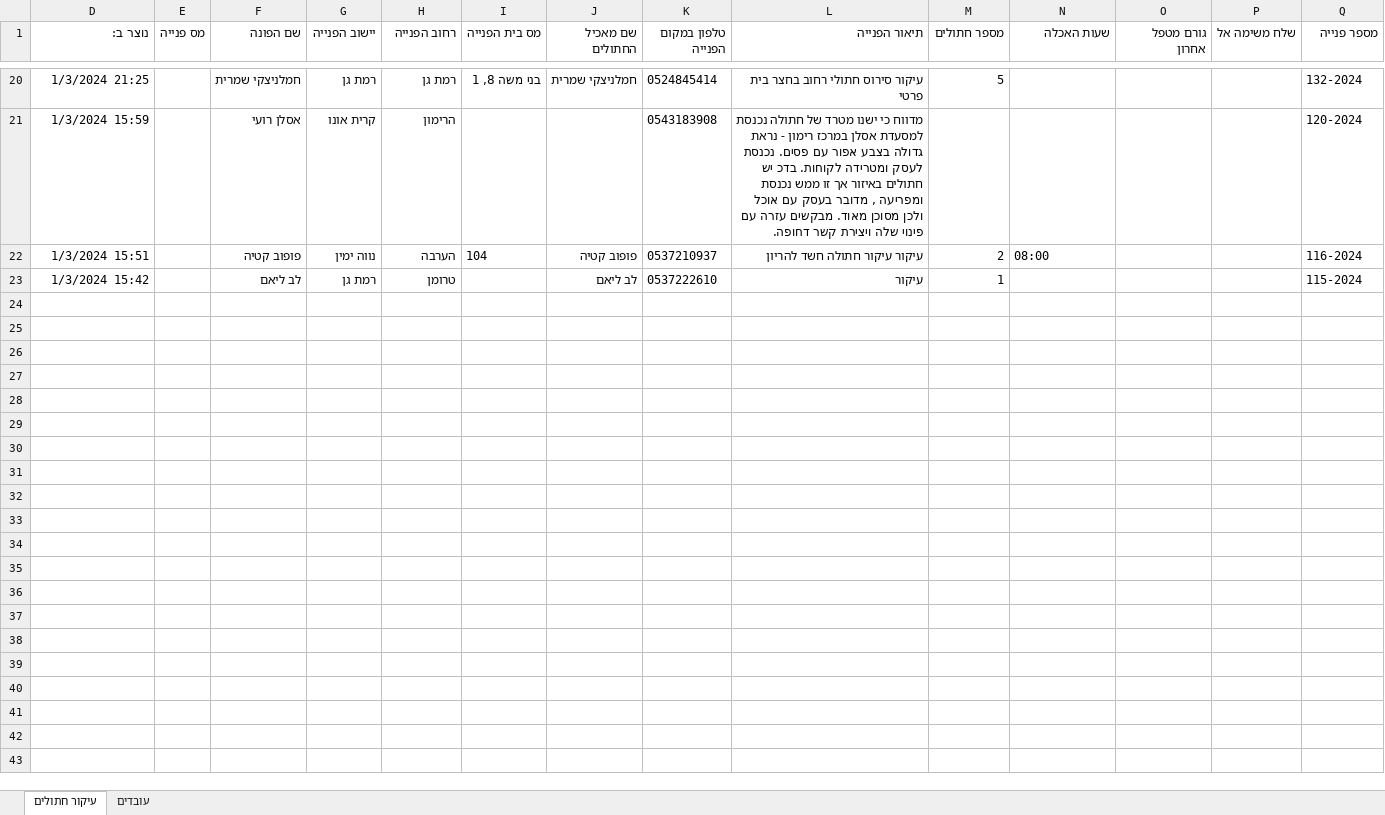
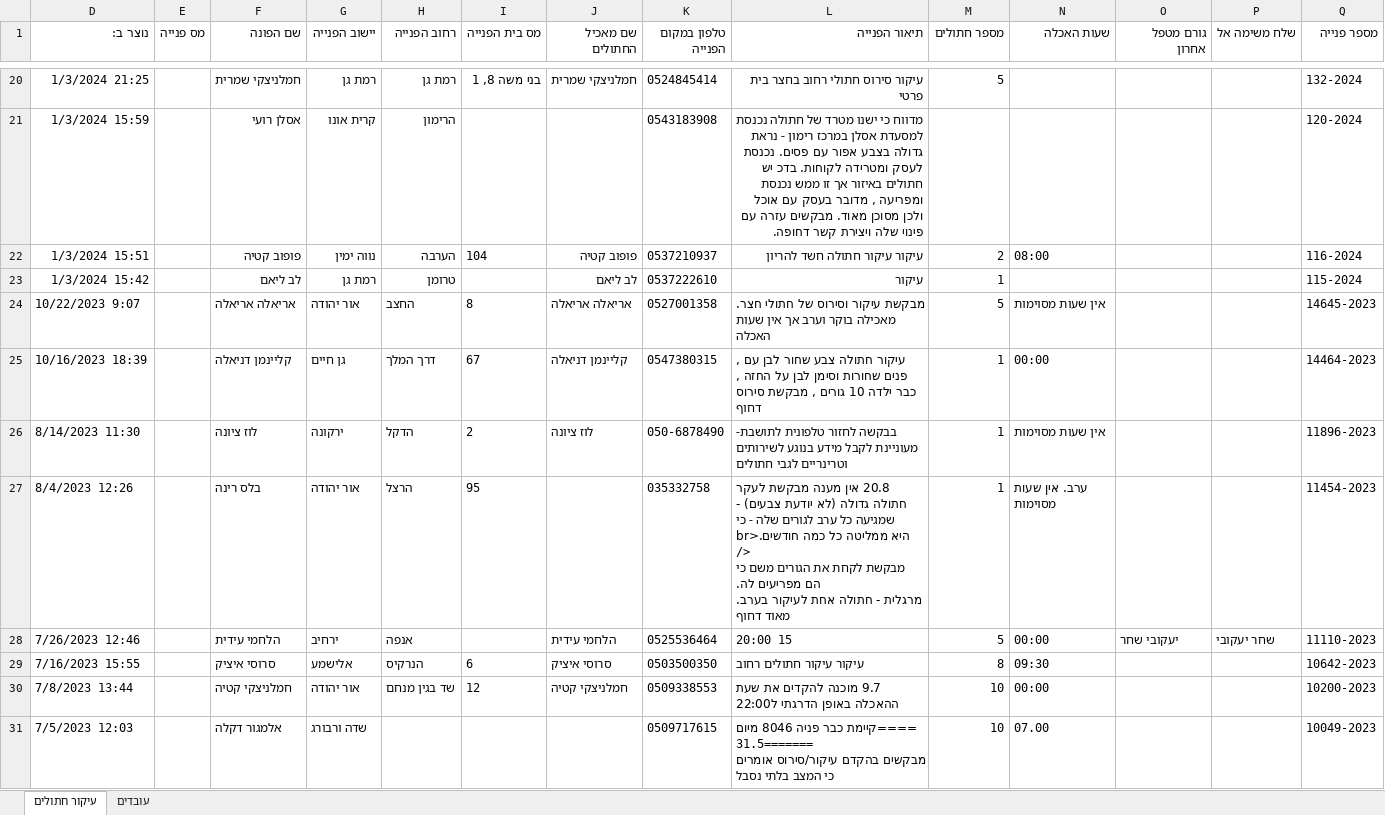
Before and after one commit to ddanielkats/cats, an Excel workbook: SAMPLE.xlsx, sheet עיקור חתולים, drawn as a sheet; only a part is shown, gaps mark what is left out; values as stored, in another font and other column widths than the file's, no borders; table styles not drawn; rows hold the shown columns only; ↵ is a line break in a cell; the diff covers the shown part only; the diff names each change by its address in the sheet, - before the commit and + after, or states it on an @@ line.

```diff
--- a/SAMPLE.xlsx (sheet עיקור חתולים)
+++ b/SAMPLE.xlsx (sheet עיקור חתולים)
+row 24: 10/22/2023 9:07 |  | אריאלה אריאלה | אור יהודה | החצב | 8 | אריאלה אריאלה | 0527001358 | מבקשת עיקור וסירוס של חתולי חצר. מאכילה בוקר וערב אך אין שעות האכלה | 5 | אין שעות מסוימות |  |  | 14645-2023
+row 25: 10/16/2023 18:39 |  | קליינמן דניאלה | גן חיים | דרך המלך | 67 | קליינמן דניאלה | 0547380315 | עיקור חתולה צבע שחור לבן עם , פנים שחורות וסימן לבן על החזה , כבר ילדה 10 גורים , מבקשת סירוס דחוף | 1 | 00:00 |  |  | 14464-2023
+row 26: 8/14/2023 11:30 |  | לוז ציונה | ירקונה | הדקל | 2 | לוז ציונה | 050-6878490 | בבקשה לחזור טלפונית לתושבת- מעוניינת לקבל מידע בנוגע לשירותים וטרינריים לגבי חתולים | 1 | אין שעות מסוימות |  |  | 11896-2023
+row 27: 8/4/2023 12:26 |  | בלס רינה | אור יהודה | הרצל | 95 |  | 035332758 | 20.8 אין מענה מבקשת לעקר חתולה גדולה (לא יודעת צבעים) - שמגיעה כל ערב לגורים שלה - כי היא ממליטה כל כמה חודשים.<br /> ↵ מבקשת לקחת את הגורים משם כי הם מפריעים לה. ↵ מרגלית - חתולה אחת לעיקור בערב. מאוד דחוף | 1 | ערב. אין שעות מסוימות |  |  | 11454-2023
+row 28: 7/26/2023 12:46 |  | הלחמי עידית | ירחיב | אנפה |  | הלחמי עידית | 0525536464 | 20:00 15 | 5 | 00:00 | יעקובי שחר | שחר יעקובי | 11110-2023
+row 29: 7/16/2023 15:55 |  | סרוסי איציק | אלישמע | הנרקיס | 6 | סרוסי איציק | 0503500350 | עיקור עיקור חתולים רחוב | 8 | 09:30 |  |  | 10642-2023
+row 30: 7/8/2023 13:44 |  | חמלניצקי קטיה | אור יהודה | שד בגין מנחם | 12 | חמלניצקי קטיה | 0509338553 | 9.7 מוכנה להקדים את שעת ההאכלה באופן הדרגתי ל22:00 | 10 | 00:00 |  |  | 10200-2023
+row 31: 7/5/2023 12:03 |  | אלמגור דקלה | שדה ורבורג |  |  |  | 0509717615 | ====קיימת כבר פניה 8046 מיום 31.5======= ↵ מבקשים בהקדם עיקור/סירוס אומרים כי המצב בלתי נסבל | 10 | 07.00 |  |  | 10049-2023
```
Also changed, not shown: 7 added rows elsewhere in this sheet, 4 other files.
